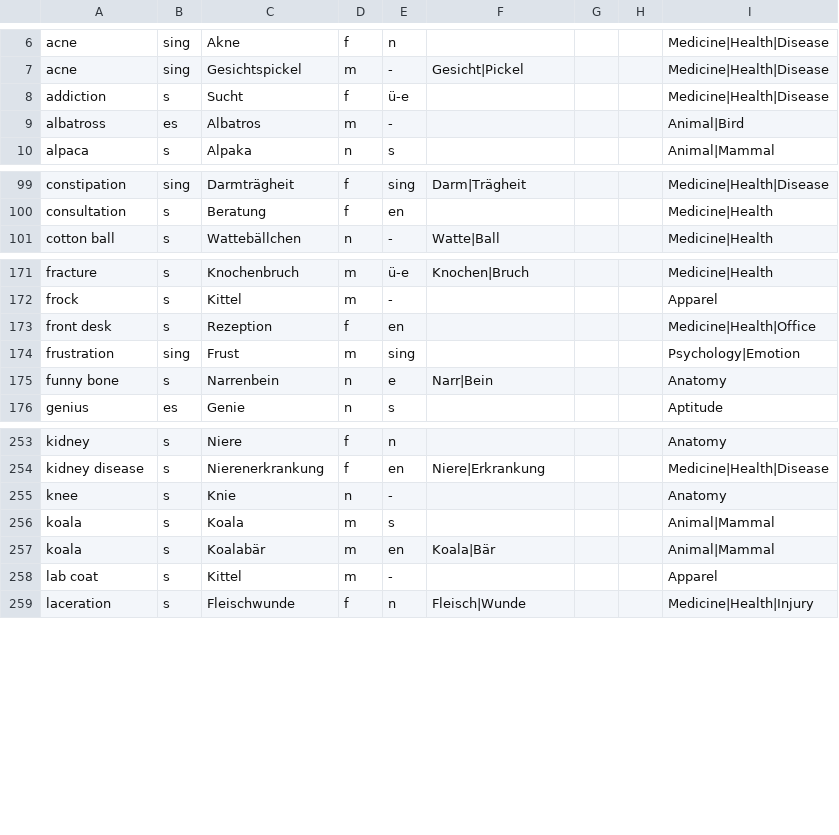
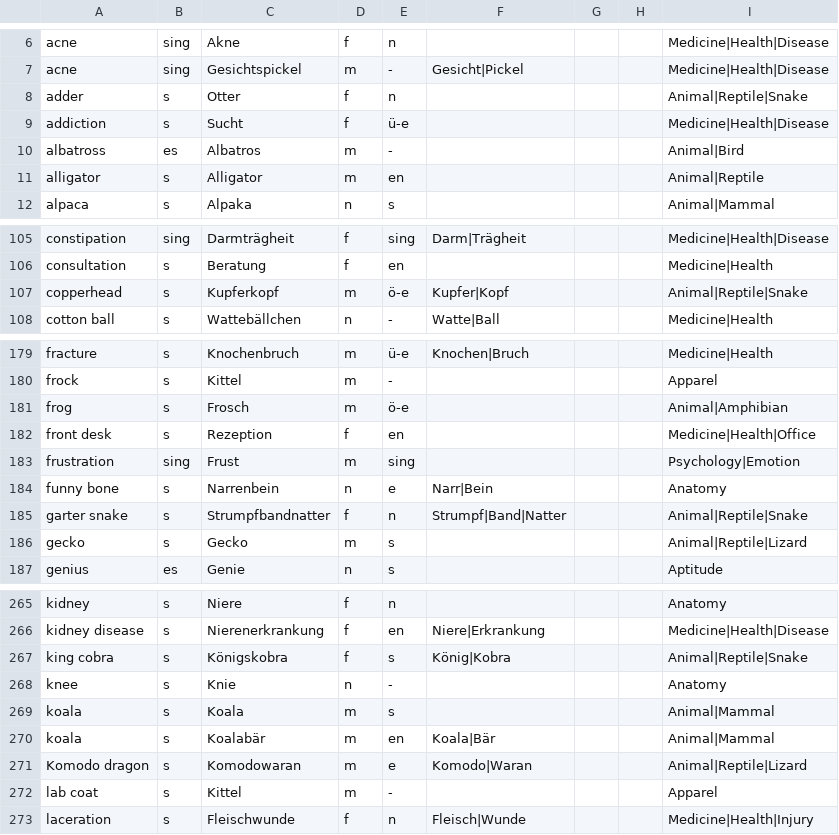
Before and after one commit to ml-pastore/German_English_Dict, a CSV file: GermanEnglishDict_nouns.csv, drawn as a sheet; only a part is shown, gaps mark what is left out; the diff covers the shown part only.

Commit message:
Update GermanEnglishDict_nouns.csv
reptiles, amphibians

```diff
--- a/GermanEnglishDict_nouns.csv
+++ b/GermanEnglishDict_nouns.csv
@@ -7,4 +7,6 @@ acne,sing,Akne,f,n,,,,Medicine|Health|Disease
 acne,sing,Gesichtspickel ,m,-,Gesicht|Pickel ,,,Medicine|Health|Disease
+adder,s,Otter,f,n,,,,Animal|Reptile|Snake
 addiction,s,Sucht,f,ü-e,,,,Medicine|Health|Disease
 albatross,es,Albatros,m,-,,,,Animal|Bird
+alligator,s,Alligator,m,en,,,,Animal|Reptile
 alpaca,s,Alpaka,n,s,,,,Animal|Mammal
@@ -100,2 +106,3 @@ constipation,sing,Darmträgheit,f,sing,Darm|Trägheit,,,Medicine|Health|Disease
 consultation,s,Beratung,f,en,,,,Medicine|Health
+copperhead,s,Kupferkopf,m,ö-e,Kupfer|Kopf,,,Animal|Reptile|Snake
 cotton ball,s,Wattebällchen,n,-,Watte|Ball,,,Medicine|Health
@@ -172,2 +180,3 @@ fracture,s,Knochenbruch,m,ü-e,Knochen|Bruch,,,Medicine|Health
 frock,s,Kittel,m,-,,,,Apparel
+frog,s,Frosch,m,ö-e,,,,Animal|Amphibian
 front desk,s,Rezeption,f,en,,,,Medicine|Health|Office
@@ -175,2 +184,4 @@ frustration,sing,Frust,m,sing,,,,Psychology|Emotion
 funny bone,s,Narrenbein,n,e,Narr|Bein,,,Anatomy
+garter snake,s,Strumpfbandnatter,f,n,Strumpf|Band|Natter,,,Animal|Reptile|Snake
+gecko,s,Gecko,m,s,,,,Animal|Reptile|Lizard
 genius,es,Genie,n,s,,,,Aptitude
@@ -254,2 +266,3 @@ kidney,s,Niere,f,n,,,,Anatomy
 kidney disease,s,Nierenerkrankung,f,en,Niere|Erkrankung,,,Medicine|Health|Disease
+king cobra,s,Königskobra,f,s,König|Kobra,,,Animal|Reptile|Snake
 knee,s,Knie,n,-,,,,Anatomy
@@ -257,2 +270,3 @@ koala,s,Koala,m,s,,,,Animal|Mammal
 koala,s,Koalabär,m,en,Koala|Bär,,,Animal|Mammal
+Komodo dragon,s,Komodowaran,m,e,Komodo|Waran,,,Animal|Reptile|Lizard
 lab coat,s,Kittel,m,-,,,,Apparel
```
Also changed, not shown: 17 added rows elsewhere in this file.
